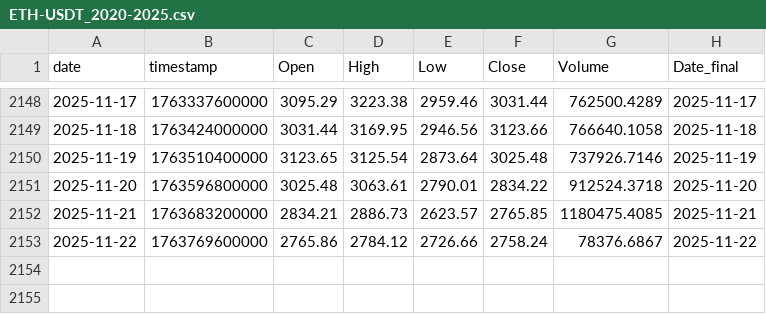
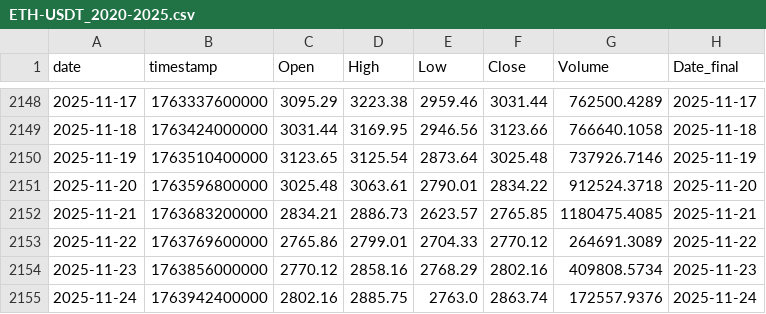
Before and after one commit to Hibra999/TT, a CSV file: data/tokens/ETH-USDT_2020-2025.csv, drawn as a sheet; only a part is shown, gaps mark what is left out.

```diff
--- a/data/tokens/ETH-USDT_2020-2025.csv
+++ b/data/tokens/ETH-USDT_2020-2025.csv
@@ -2152,2 +2152,4 @@ date,timestamp,Open,High,Low,Close,Volume,Date_final
 2025-11-21,1763683200000,2834.21,2886.73,2623.57,2765.85,1180475.4085,2025-11-21
-2025-11-22,1763769600000,2765.86,2784.12,2726.66,2758.24,78376.6867,2025-11-22
+2025-11-22,1763769600000,2765.86,2799.01,2704.33,2770.12,264691.3089,2025-11-22
+2025-11-23,1763856000000,2770.12,2858.16,2768.29,2802.16,409808.5734,2025-11-23
+2025-11-24,1763942400000,2802.16,2885.75,2763.0,2863.74,172557.9376,2025-11-24
```
Also changed, not shown: data/tokens/AAPL_2020-2025.csv, data/tokens/BTC-USDT_2020-2025.csv, 6 other files.
